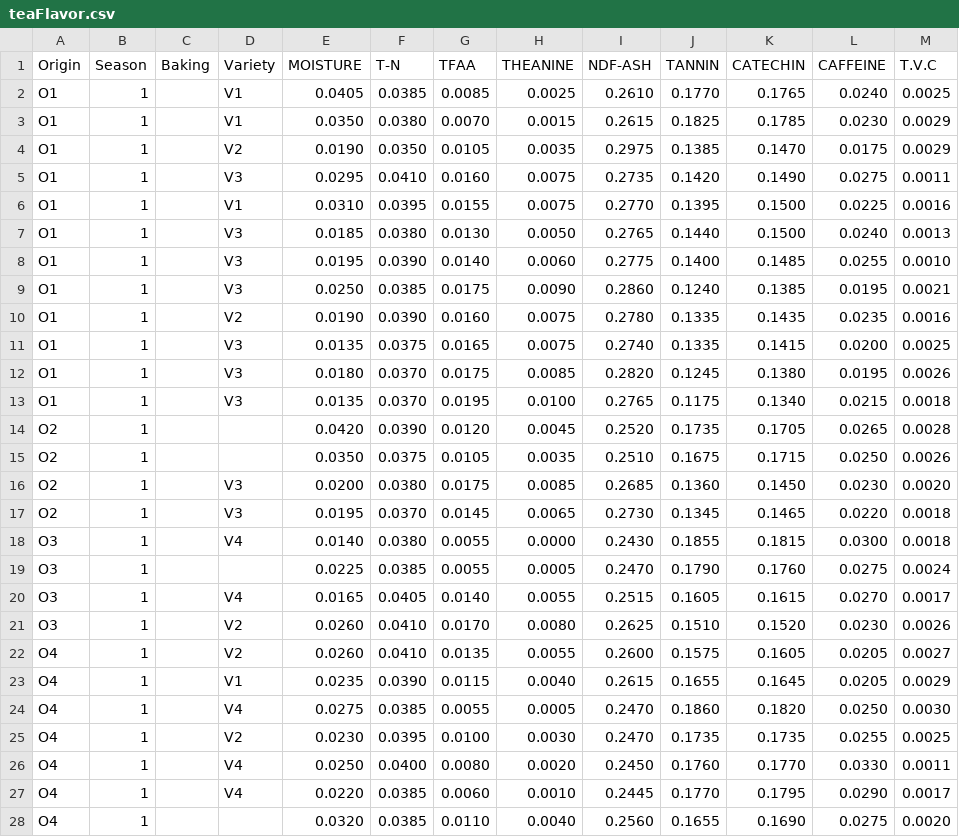
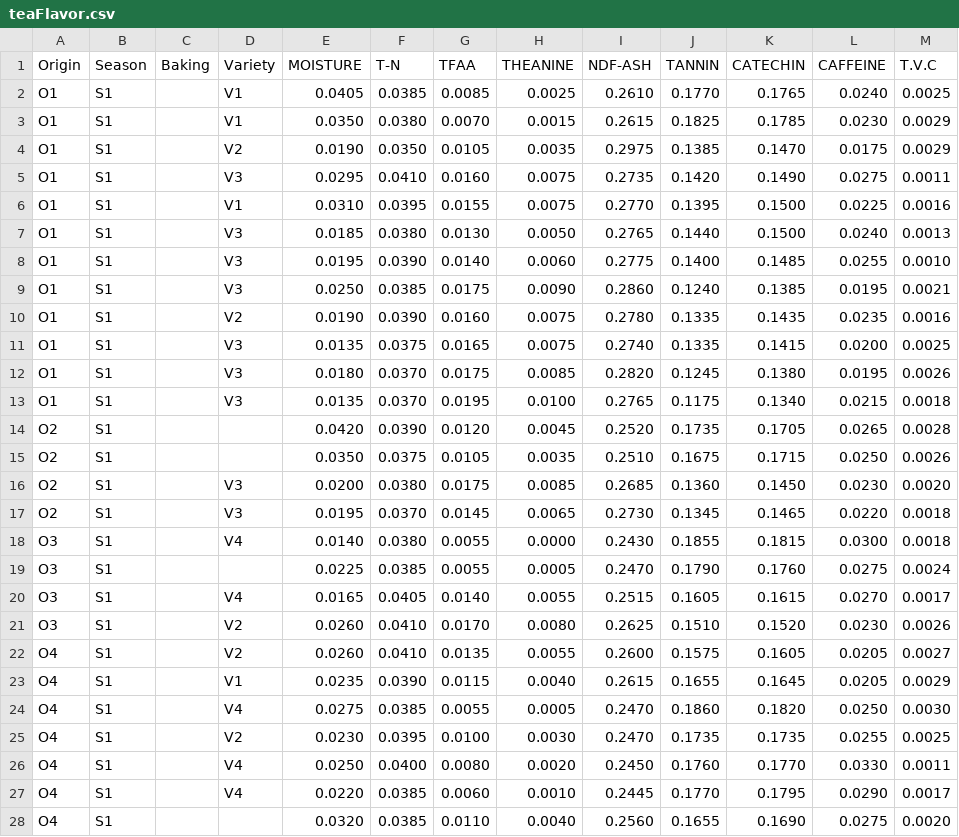
Before and after one commit to lenoxcyy13/Tea-flavor-to-quality, a CSV file: teaFlavor.csv, drawn as a sheet; only a part is shown; the diff covers the shown part only.

Commit message:
Update teaFlavor.csv

```diff
--- a/teaFlavor.csv
+++ b/teaFlavor.csv
@@ -1,28 +1,28 @@
 Origin,Season,Baking,Variety,MOISTURE,T-N,TFAA,THEANINE,NDF-ASH,TANNIN,CATECHIN,CAFFEINE,T.V.C
-O1,1,,V1,0.0405,0.0385,0.0085,0.0025,0.2610,0.1770,0.1765,0.0240,0.0025
-O1,1,,V1,0.0350,0.0380,0.0070,0.0015,0.2615,0.1825,0.1785,0.0230,0.0029
-O1,1,,V2,0.0190,0.0350,0.0105,0.0035,0.2975,0.1385,0.1470,0.0175,0.0029
-O1,1,,V3,0.0295,0.0410,0.0160,0.0075,0.2735,0.1420,0.1490,0.0275,0.0011
-O1,1,,V1,0.0310,0.0395,0.0155,0.0075,0.2770,0.1395,0.1500,0.0225,0.0016
-O1,1,,V3,0.0185,0.0380,0.0130,0.0050,0.2765,0.1440,0.1500,0.0240,0.0013
-O1,1,,V3,0.0195,0.0390,0.0140,0.0060,0.2775,0.1400,0.1485,0.0255,0.0010
-O1,1,,V3,0.0250,0.0385,0.0175,0.0090,0.2860,0.1240,0.1385,0.0195,0.0021
-O1,1,,V2,0.0190,0.0390,0.0160,0.0075,0.2780,0.1335,0.1435,0.0235,0.0016
-O1,1,,V3,0.0135,0.0375,0.0165,0.0075,0.2740,0.1335,0.1415,0.0200,0.0025
-O1,1,,V3,0.0180,0.0370,0.0175,0.0085,0.2820,0.1245,0.1380,0.0195,0.0026
-O1,1,,V3,0.0135,0.0370,0.0195,0.0100,0.2765,0.1175,0.1340,0.0215,0.0018
-O2,1,,,0.0420,0.0390,0.0120,0.0045,0.2520,0.1735,0.1705,0.0265,0.0028
-O2,1,,,0.0350,0.0375,0.0105,0.0035,0.2510,0.1675,0.1715,0.0250,0.0026
-O2,1,,V3,0.0200,0.0380,0.0175,0.0085,0.2685,0.1360,0.1450,0.0230,0.0020
-O2,1,,V3,0.0195,0.0370,0.0145,0.0065,0.2730,0.1345,0.1465,0.0220,0.0018
-O3,1,,V4,0.0140,0.0380,0.0055,0.0000,0.2430,0.1855,0.1815,0.0300,0.0018
-O3,1,,,0.0225,0.0385,0.0055,0.0005,0.2470,0.1790,0.1760,0.0275,0.0024
-O3,1,,V4,0.0165,0.0405,0.0140,0.0055,0.2515,0.1605,0.1615,0.0270,0.0017
-O3,1,,V2,0.0260,0.0410,0.0170,0.0080,0.2625,0.1510,0.1520,0.0230,0.0026
-O4,1,,V2,0.0260,0.0410,0.0135,0.0055,0.2600,0.1575,0.1605,0.0205,0.0027
-O4,1,,V1,0.0235,0.0390,0.0115,0.0040,0.2615,0.1655,0.1645,0.0205,0.0029
-O4,1,,V4,0.0275,0.0385,0.0055,0.0005,0.2470,0.1860,0.1820,0.0250,0.0030
-O4,1,,V2,0.0230,0.0395,0.0100,0.0030,0.2470,0.1735,0.1735,0.0255,0.0025
-O4,1,,V4,0.0250,0.0400,0.0080,0.0020,0.2450,0.1760,0.1770,0.0330,0.0011
-O4,1,,V4,0.0220,0.0385,0.0060,0.0010,0.2445,0.1770,0.1795,0.0290,0.0017
-O4,1,,,0.0320,0.0385,0.0110,0.0040,0.2560,0.1655,0.1690,0.0275,0.0020
+O1,S1,,V1,0.0405,0.0385,0.0085,0.0025,0.2610,0.1770,0.1765,0.0240,0.0025
+O1,S1,,V1,0.0350,0.0380,0.0070,0.0015,0.2615,0.1825,0.1785,0.0230,0.0029
+O1,S1,,V2,0.0190,0.0350,0.0105,0.0035,0.2975,0.1385,0.1470,0.0175,0.0029
+O1,S1,,V3,0.0295,0.0410,0.0160,0.0075,0.2735,0.1420,0.1490,0.0275,0.0011
+O1,S1,,V1,0.0310,0.0395,0.0155,0.0075,0.2770,0.1395,0.1500,0.0225,0.0016
+O1,S1,,V3,0.0185,0.0380,0.0130,0.0050,0.2765,0.1440,0.1500,0.0240,0.0013
+O1,S1,,V3,0.0195,0.0390,0.0140,0.0060,0.2775,0.1400,0.1485,0.0255,0.0010
+O1,S1,,V3,0.0250,0.0385,0.0175,0.0090,0.2860,0.1240,0.1385,0.0195,0.0021
+O1,S1,,V2,0.0190,0.0390,0.0160,0.0075,0.2780,0.1335,0.1435,0.0235,0.0016
+O1,S1,,V3,0.0135,0.0375,0.0165,0.0075,0.2740,0.1335,0.1415,0.0200,0.0025
+O1,S1,,V3,0.0180,0.0370,0.0175,0.0085,0.2820,0.1245,0.1380,0.0195,0.0026
+O1,S1,,V3,0.0135,0.0370,0.0195,0.0100,0.2765,0.1175,0.1340,0.0215,0.0018
+O2,S1,,,0.0420,0.0390,0.0120,0.0045,0.2520,0.1735,0.1705,0.0265,0.0028
+O2,S1,,,0.0350,0.0375,0.0105,0.0035,0.2510,0.1675,0.1715,0.0250,0.0026
+O2,S1,,V3,0.0200,0.0380,0.0175,0.0085,0.2685,0.1360,0.1450,0.0230,0.0020
+O2,S1,,V3,0.0195,0.0370,0.0145,0.0065,0.2730,0.1345,0.1465,0.0220,0.0018
+O3,S1,,V4,0.0140,0.0380,0.0055,0.0000,0.2430,0.1855,0.1815,0.0300,0.0018
+O3,S1,,,0.0225,0.0385,0.0055,0.0005,0.2470,0.1790,0.1760,0.0275,0.0024
+O3,S1,,V4,0.0165,0.0405,0.0140,0.0055,0.2515,0.1605,0.1615,0.0270,0.0017
+O3,S1,,V2,0.0260,0.0410,0.0170,0.0080,0.2625,0.1510,0.1520,0.0230,0.0026
+O4,S1,,V2,0.0260,0.0410,0.0135,0.0055,0.2600,0.1575,0.1605,0.0205,0.0027
+O4,S1,,V1,0.0235,0.0390,0.0115,0.0040,0.2615,0.1655,0.1645,0.0205,0.0029
+O4,S1,,V4,0.0275,0.0385,0.0055,0.0005,0.2470,0.1860,0.1820,0.0250,0.0030
+O4,S1,,V2,0.0230,0.0395,0.0100,0.0030,0.2470,0.1735,0.1735,0.0255,0.0025
+O4,S1,,V4,0.0250,0.0400,0.0080,0.0020,0.2450,0.1760,0.1770,0.0330,0.0011
+O4,S1,,V4,0.0220,0.0385,0.0060,0.0010,0.2445,0.1770,0.1795,0.0290,0.0017
+O4,S1,,,0.0320,0.0385,0.0110,0.0040,0.2560,0.1655,0.1690,0.0275,0.0020
```
Also changed, not shown: 57 edited cells elsewhere in this file.
